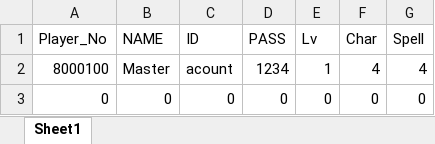
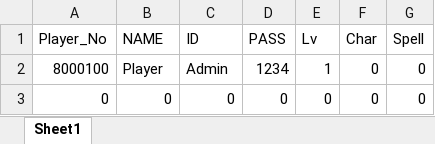
Before and after one commit to YJU-Capstone-Design/Capstone-Design, an Excel workbook: Project_CSD/Assets/Temp/DataBase/PlayerInfoDB.xlsx, sheet Sheet1, drawn as a sheet; values as stored, in another font and other column widths than the file's, no borders; the diff names each change by its address in the sheet, - before the commit and + after, or states it on an @@ line.

Commit message:
spelldata
컬렉션 스펠카드 작업중
스펠데이터에 이미지 추가

```diff
--- a/Project_CSD/Assets/Temp/DataBase/PlayerInfoDB.xlsx (sheet Sheet1)
+++ b/Project_CSD/Assets/Temp/DataBase/PlayerInfoDB.xlsx (sheet Sheet1)
-B2 (NAME): Master
+B2 (NAME): Player
-C2 (ID): acount
+C2 (ID): Admin
-F2 (Char): 4
+F2 (Char): 0
-G2 (Spell): 4
+G2 (Spell): 0
```
Also changed, not shown: 33 other files.
